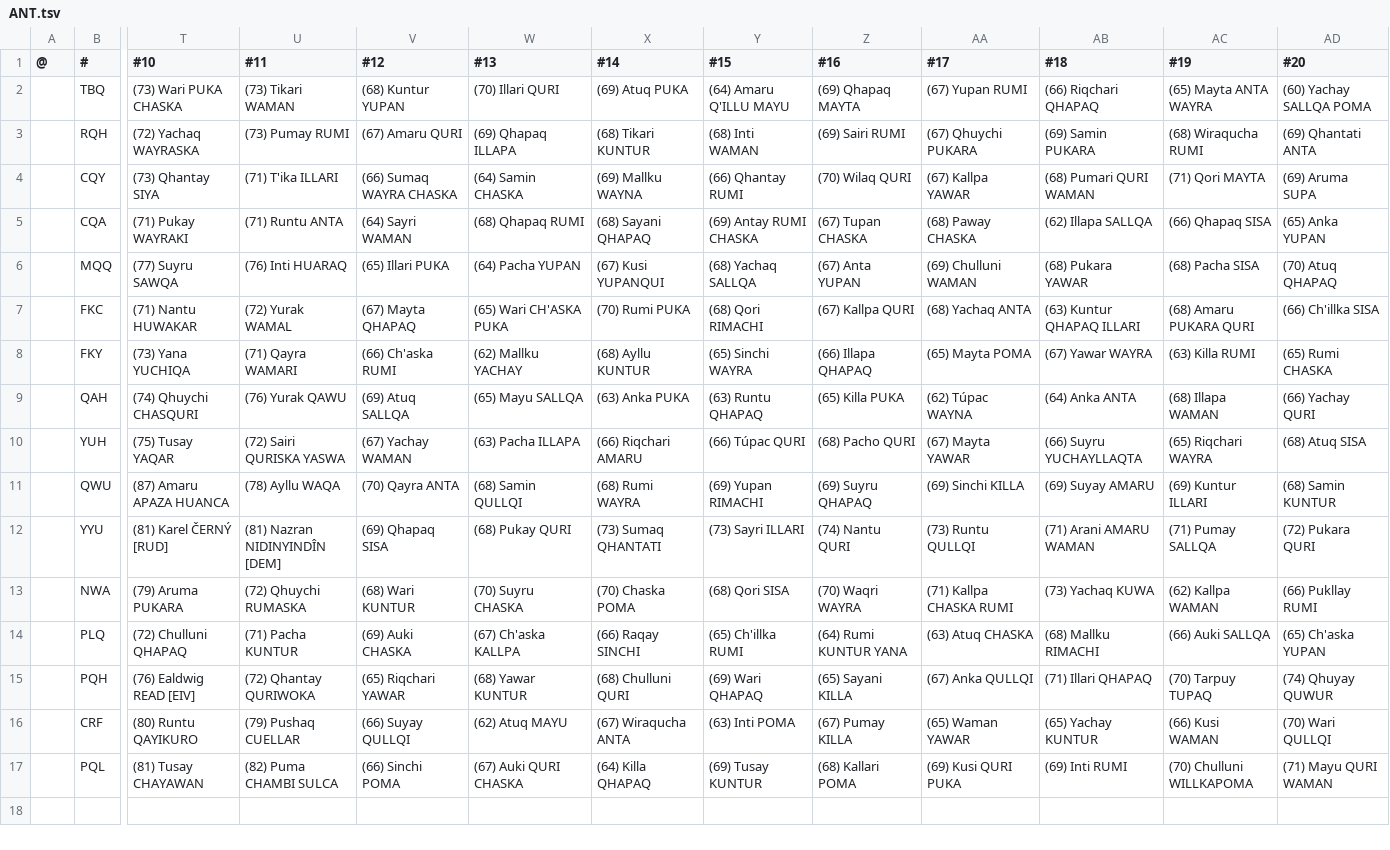
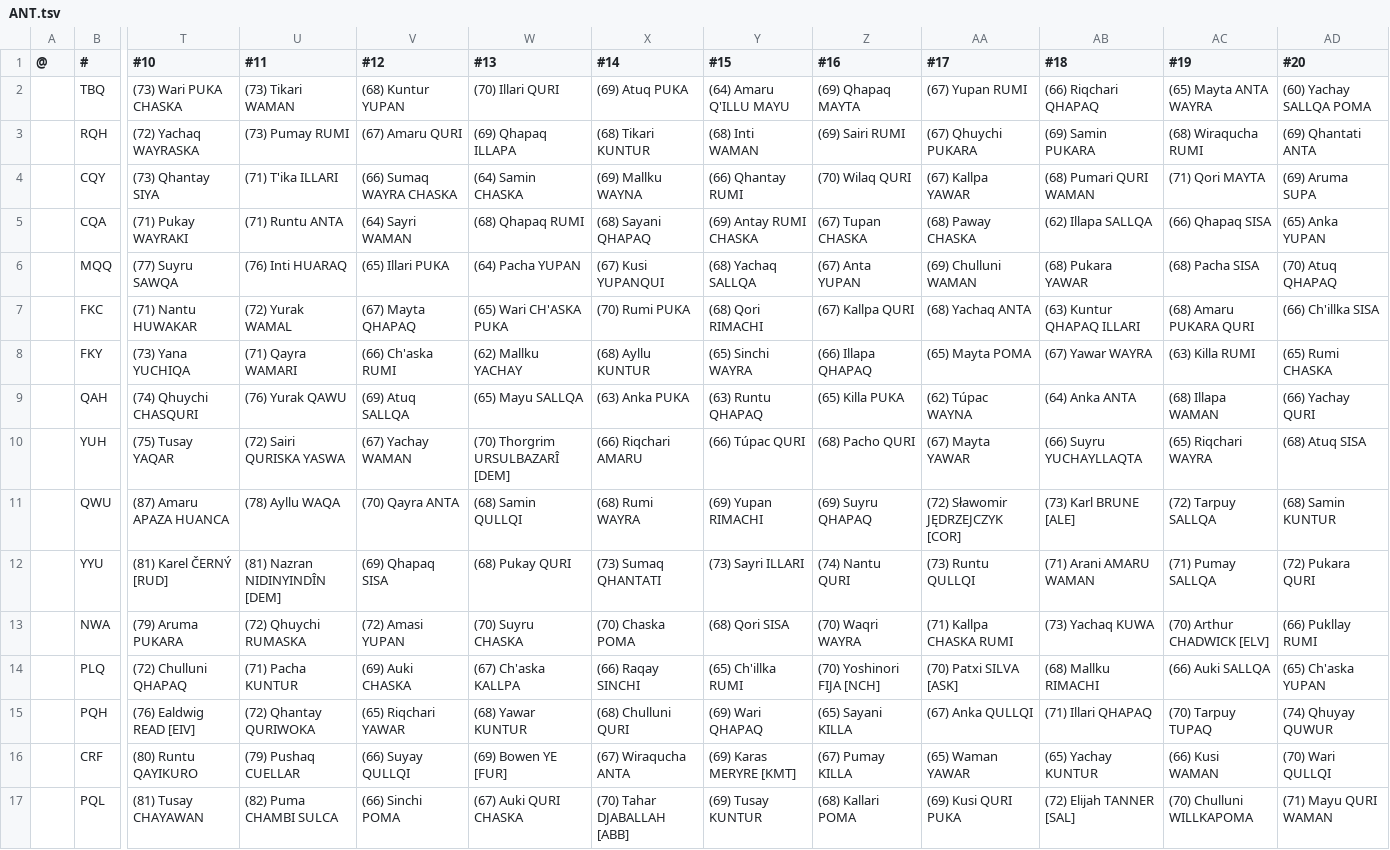
Before and after one commit to auroruse/avium-football-engine, a TSV file: src/presets/ANT.tsv, drawn as a sheet; only a part is shown, gaps mark what is left out; the diff names each change by its address in the sheet, - before the commit and + after, or states it on an @@ line.

```diff
--- a/src/presets/ANT.tsv
+++ b/src/presets/ANT.tsv
-W10 (#13): (63) Pacha ILLAPA
+W10 (#13): (70) Thorgrim URSULBAZARÎ [DEM]
-AA11 (#17): (69) Sinchi KILLA
+AA11 (#17): (72) Sławomir JĘDRZEJCZYK [COR]
-AB11 (#18): (69) Suyay AMARU
+AB11 (#18): (73) Karl BRUNE [ALE]
-AC11 (#19): (69) Kuntur ILLARI
+AC11 (#19): (72) Tarpuy SALLQA
-V13 (#12): (68) Wari KUNTUR
+V13 (#12): (72) Amasi YUPAN
-AC13 (#19): (62) Kallpa WAMAN
+AC13 (#19): (70) Arthur CHADWICK [ELV]
-Z14 (#16): (64) Rumi KUNTUR YANA
+Z14 (#16): (70) Yoshinori FIJA [NCH]
-AA14 (#17): (63) Atuq CHASKA
+AA14 (#17): (70) Patxi SILVA [ASK]
-W16 (#13): (62) Atuq MAYU
+W16 (#13): (69) Bowen YE [FUR]
-Y16 (#15): (63) Inti POMA
+Y16 (#15): (69) Karas MERYRE [KMT]
-X17 (#14): (64) Killa QHAPAQ
+X17 (#14): (70) Tahar DJABALLAH [ABB]
-AB17 (#18): (69) Inti RUMI
+AB17 (#18): (72) Elijah TANNER [SAL]
```
Also changed, not shown: public/avium/pstats/trades.tsv, 1 other file.
